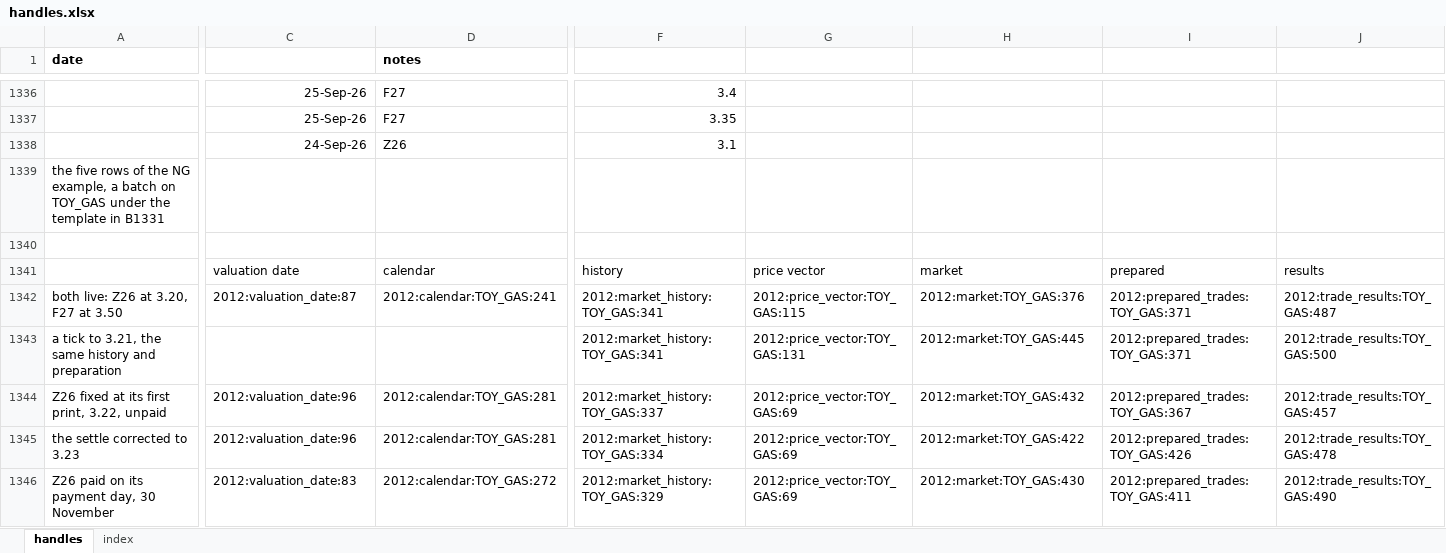
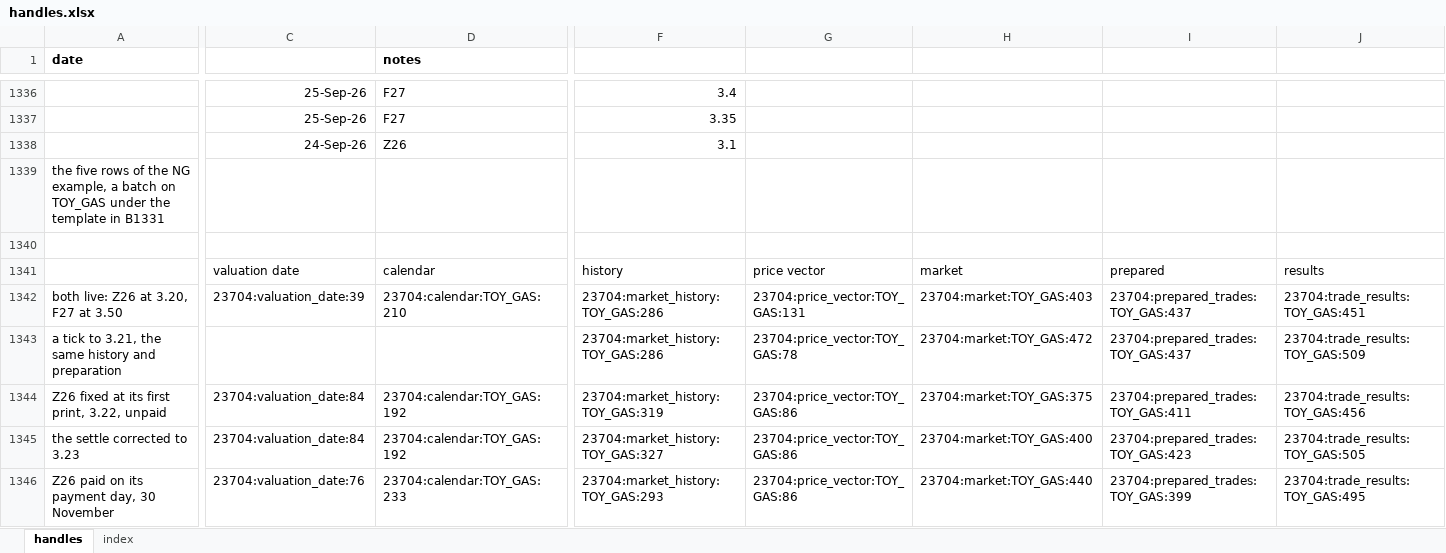
Before and after one commit to gobbles404/catalyst, an Excel workbook: workbooks/handles.xlsx, sheet handles, drawn as a sheet; only a part is shown, gaps mark what is left out; values as stored, in another font and other column widths than the file's, no borders; the diff covers the shown part only; the diff names each change by its address in the sheet, - before the commit and + after, or states it on an @@ line.

Commit message:
feat(dates): compound date offsets for the utility and the payment rule
An offset is one or more instructions applied left to right, such as
+3em+25cd-1bd+1bd, in util_ShiftDate and in payment_time_lag alike. One
reading, read_offset, takes the offset whole into its instructions and
refuses a chain malformed late naming where; one arithmetic, shift_days,
applies them to an array of days with one look at the sheet's calendar
after each. The trade's rule reads through the same grammar, each distinct
rule applied once per calendar to every component of it at once, the
first straying component named in ticket order; the anchors, the required
calendar and the kernel's payment-after-observation check stand, no roll
is added, and the rule is kept and read back as written. Tests, budgets,
pages, the smoke, the host and the kept workbook follow.

```diff
--- a/workbooks/handles.xlsx (sheet handles)
+++ b/workbooks/handles.xlsx (sheet handles)
-C1342: 2012:valuation_date:87
+C1342: 23704:valuation_date:39
-D1342 (notes): 2012:calendar:TOY_GAS:241
+D1342 (notes): 23704:calendar:TOY_GAS:210
-F1342:F1343: 2012:market_history:TOY_GAS:341
+F1342:F1343: 23704:market_history:TOY_GAS:286
-G1342: 2012:price_vector:TOY_GAS:115
+G1342: 23704:price_vector:TOY_GAS:131
-H1342: 2012:market:TOY_GAS:376
+H1342: 23704:market:TOY_GAS:403
-I1342:I1343: 2012:prepared_trades:TOY_GAS:371
+I1342:I1343: 23704:prepared_trades:TOY_GAS:437
-J1342: 2012:trade_results:TOY_GAS:487
+J1342: 23704:trade_results:TOY_GAS:451
-G1343: 2012:price_vector:TOY_GAS:131
+G1343: 23704:price_vector:TOY_GAS:78
-H1343: 2012:market:TOY_GAS:445
+H1343: 23704:market:TOY_GAS:472
-J1343: 2012:trade_results:TOY_GAS:500
+J1343: 23704:trade_results:TOY_GAS:509
-C1344:C1345: 2012:valuation_date:96
+C1344:C1345: 23704:valuation_date:84
-D1344:D1345 (notes): 2012:calendar:TOY_GAS:281
+D1344:D1345 (notes): 23704:calendar:TOY_GAS:192
-F1344: 2012:market_history:TOY_GAS:337
+F1344: 23704:market_history:TOY_GAS:319
-G1344:G1346: 2012:price_vector:TOY_GAS:69
+G1344:G1346: 23704:price_vector:TOY_GAS:86
-H1344: 2012:market:TOY_GAS:432
+H1344: 23704:market:TOY_GAS:375
-I1344: 2012:prepared_trades:TOY_GAS:367
+I1344: 23704:prepared_trades:TOY_GAS:411
-J1344: 2012:trade_results:TOY_GAS:457
+J1344: 23704:trade_results:TOY_GAS:456
-F1345: 2012:market_history:TOY_GAS:334
+F1345: 23704:market_history:TOY_GAS:327
-H1345: 2012:market:TOY_GAS:422
+H1345: 23704:market:TOY_GAS:400
-I1345: 2012:prepared_trades:TOY_GAS:426
+I1345: 23704:prepared_trades:TOY_GAS:423
-J1345: 2012:trade_results:TOY_GAS:478
+J1345: 23704:trade_results:TOY_GAS:505
-C1346: 2012:valuation_date:83
+C1346: 23704:valuation_date:76
-D1346 (notes): 2012:calendar:TOY_GAS:272
+D1346 (notes): 23704:calendar:TOY_GAS:233
-F1346: 2012:market_history:TOY_GAS:329
+F1346: 23704:market_history:TOY_GAS:293
-H1346: 2012:market:TOY_GAS:430
+H1346: 23704:market:TOY_GAS:440
-I1346: 2012:prepared_trades:TOY_GAS:411
+I1346: 23704:prepared_trades:TOY_GAS:399
-J1346: 2012:trade_results:TOY_GAS:490
+J1346: 23704:trade_results:TOY_GAS:495
```
Also changed, not shown: 50 added rows and 579 edited cells elsewhere in this sheet, sheet index, 31 other files.
